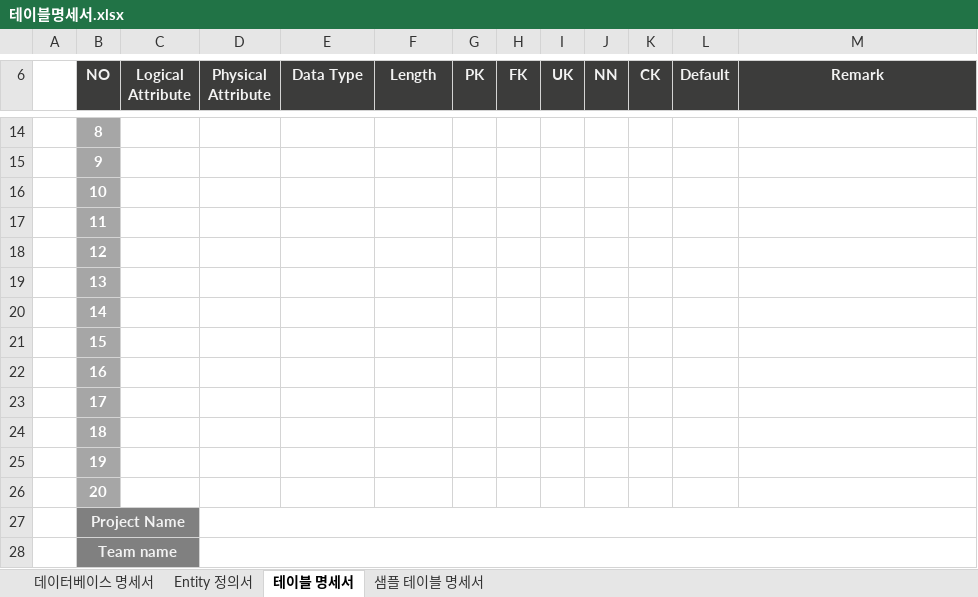
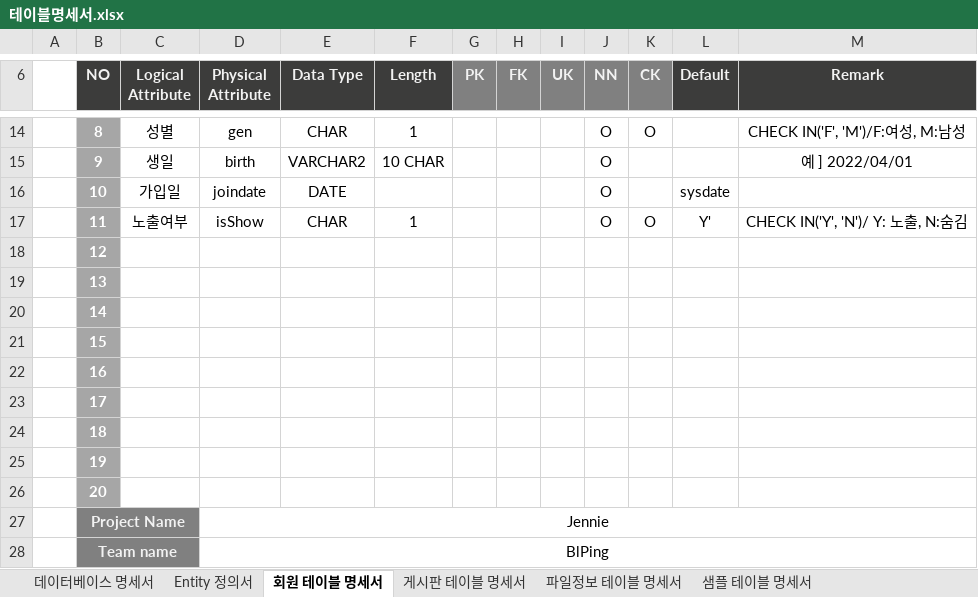
Before and after one commit to Erkasiyan/db, an Excel workbook: doc/테이블명세서.xlsx, sheet 회원 테이블 명세서, drawn as a sheet; only a part is shown, gaps mark what is left out; values as stored, in another font and other column widths than the file's, no borders; the diff covers the shown part only; the diff names each change by its address in the sheet, - before the commit and + after, or states it on an @@ line.

```diff
--- a/doc/테이블명세서.xlsx (sheet 회원 테이블 명세서)
+++ b/doc/테이블명세서.xlsx (sheet 회원 테이블 명세서)
-sheet tab: 테이블 명세서
+sheet tab: 회원 테이블 명세서
+sheet tab: 게시판 테이블 명세서
+sheet tab: 파일정보 테이블 명세서
-G6:K6 fill: #3C3C3B
+G6:K6 fill: #808080
-C14 (Logical Attribute): (empty)
+C14 (Logical Attribute): 성별
-D14 (Physical Attribute): (empty)
+D14 (Physical Attribute): gen
-E14 (Data Type): (empty)
+E14 (Data Type): CHAR
-F14 (Length): (empty)
+F14 (Length): 1
-J14:J17 (NN): (empty)
+J14:J17 (NN): O
-K14 (CK): (empty)
+K14 (CK): O
-M14 (Remark): (empty)
+M14 (Remark): CHECK IN('F', 'M')/F:여성, M:남성
-C15 (Logical Attribute): (empty)
+C15 (Logical Attribute): 생일
-D15 (Physical Attribute): (empty)
+D15 (Physical Attribute): birth
-E15 (Data Type): (empty)
+E15 (Data Type): VARCHAR2
-F15 (Length): (empty)
+F15 (Length): 10 CHAR
-M15 (Remark): (empty)
+M15 (Remark): 예 ] 2022/04/01
-C16 (Logical Attribute): (empty)
+C16 (Logical Attribute): 가입일
-D16 (Physical Attribute): (empty)
+D16 (Physical Attribute): joindate
-E16 (Data Type): (empty)
+E16 (Data Type): DATE
-L16 (Default): (empty)
+L16 (Default): sysdate
-C17 (Logical Attribute): (empty)
+C17 (Logical Attribute): 노출여부
-D17 (Physical Attribute): (empty)
+D17 (Physical Attribute): isShow
-E17 (Data Type): (empty)
+E17 (Data Type): CHAR
-F17 (Length): (empty)
+F17 (Length): 1
-K17 (CK): (empty)
+K17 (CK): O
-L17 (Default): (empty)
+L17 (Default): Y'
-M17 (Remark): (empty)
+M17 (Remark): CHECK IN('Y', 'N')/ Y: 노출, N:숨김
-D27 (Physical Attribute): (empty)
+D27 (Physical Attribute): Jennie
-D28 (Physical Attribute): (empty)
+D28 (Physical Attribute): BlPing
```
Also changed, not shown: 43 edited cells elsewhere in this sheet, sheet 데이터베이스 명세서, sheet Entity 정의서, 2 other files.
